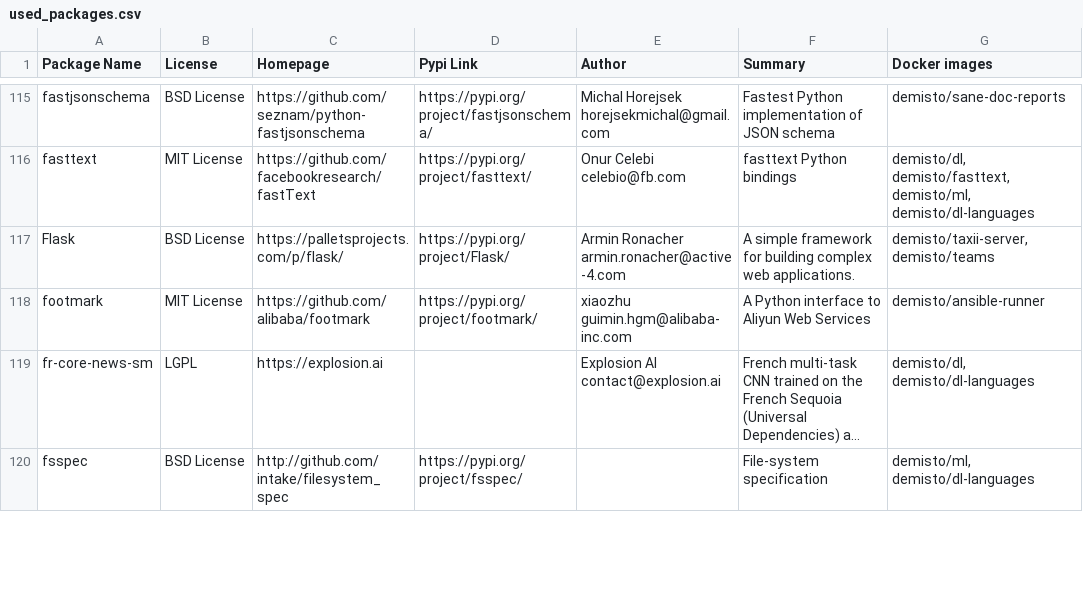
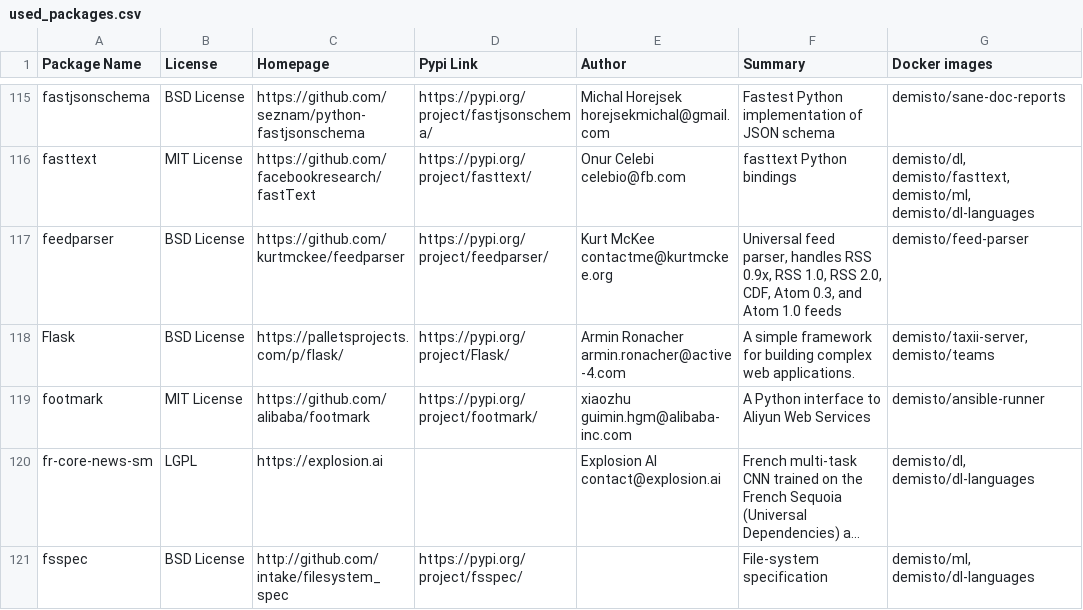
Before and after one commit to upstart-swiss/dockerfiles, a CSV file: used_packages.csv, drawn as a sheet; only a part is shown, gaps mark what is left out; long unchanged cells end in …; the diff covers the shown part only.

Commit message:
Mon Nov  9 01:01:13 UTC 2020: automatic docker repository update

```diff
--- a/used_packages.csv
+++ b/used_packages.csv
@@ -116,2 +116,3 @@ fastjsonschema,BSD License,https://github.com/seznam/python-fastjsonschema,https
 fasttext,MIT License,https://github.com/facebookresearch/fastText,https://pypi.org/project/fasttext/,Onur Celebi celebio@fb.com,fasttext Python bindings,"demisto/dl, demisto/fasttext, demisto/ml, demisto/dl-languages"
+feedparser,BSD License,https://github.com/kurtmckee/feedparser,https://pypi.org/project/feedparser/,Kurt McKee contactme@kurtmckee.org,"Universal feed parser, handles RSS 0.9x, RSS 1.0, RSS 2.0, CDF, Atom 0.3, and Atom 1.0 feeds",demisto/feed-parser
 Flask,BSD License,https://palletsprojects.com/p/flask/,https://pypi.org/project/Flask/,Armin Ronacher armin.ronacher@active-4.com,A simple framework for building complex web applications.,"demisto/taxii-server, demisto/teams"
```
Also changed, not shown: 1 added row and 20 edited cells elsewhere in this file, 4 other files.
